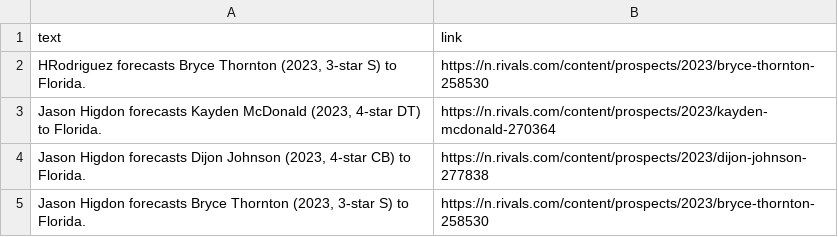
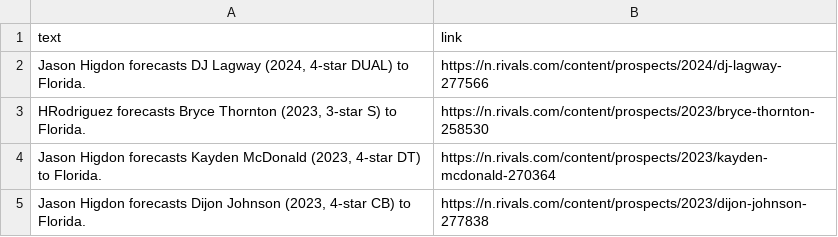
Before and after one commit to jbuddavis/crootBot, a CSV file: data/futurecasts_old.csv, drawn as a sheet; only a part is shown; the shorter side is filled out with more unchanged rows.

```diff
--- a/data/futurecasts_old.csv
+++ b/data/futurecasts_old.csv
@@ -1,2 +1,3 @@
 text,link
+"Jason Higdon forecasts DJ Lagway (2024, 4-star DUAL)   to Florida.",https://n.rivals.com/content/prospects/2024/dj-lagway-277566
 "HRodriguez forecasts Bryce Thornton (2023, 3-star S)   to Florida.",https://n.rivals.com/content/prospects/2023/bryce-thornton-258530
```
